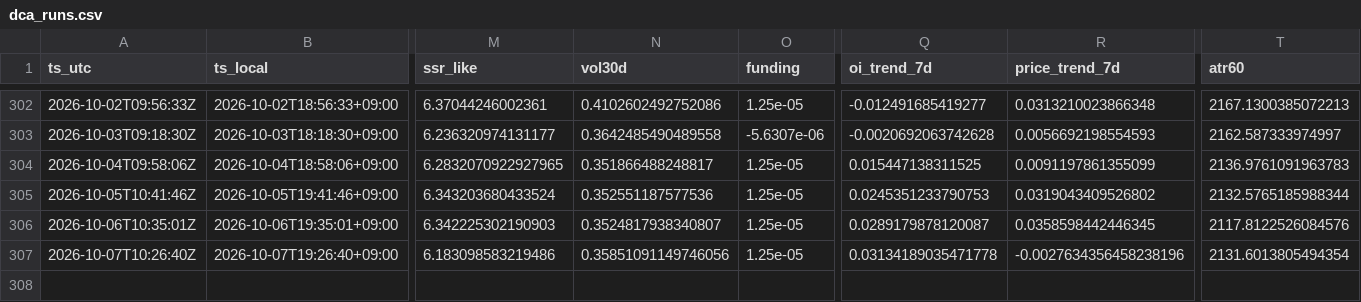
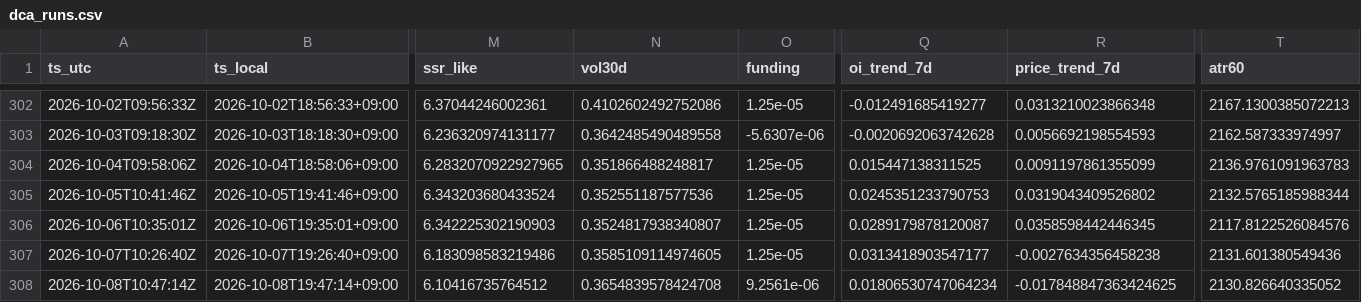
Before and after one commit to sunsiyuan/btc-dca-bot, a CSV file: logs/dca_runs.csv, drawn as a sheet; only a part is shown, gaps mark what is left out; rows hold the shown columns only; the diff names each change by its address in the sheet, - before the commit and + after, or states it on an @@ line.

Commit message:
chore: update daily DCA log

```diff
--- a/logs/dca_runs.csv
+++ b/logs/dca_runs.csv
-N307 (vol30d): 0.35851091149746056
+N307 (vol30d): 0.3585109114974605
-Q307 (oi_trend_7d): 0.03134189035471778
+Q307 (oi_trend_7d): 0.0313418903547177
-R307 (price_trend_7d): -0.0027634356458238196
+R307 (price_trend_7d): -0.0027634356458238
-T307 (atr60): 2131.6013805494354
+T307 (atr60): 2131.601380549436
+row 308: 2026-10-08T10:47:14Z | 2026-10-08T19:47:14+09:00 | 6.10416735764512 | 0.3654839578424708 | 9.2561e-06 | 0.01806530747064234 | -0.017848847363424625 | 2130.826640335052
```
